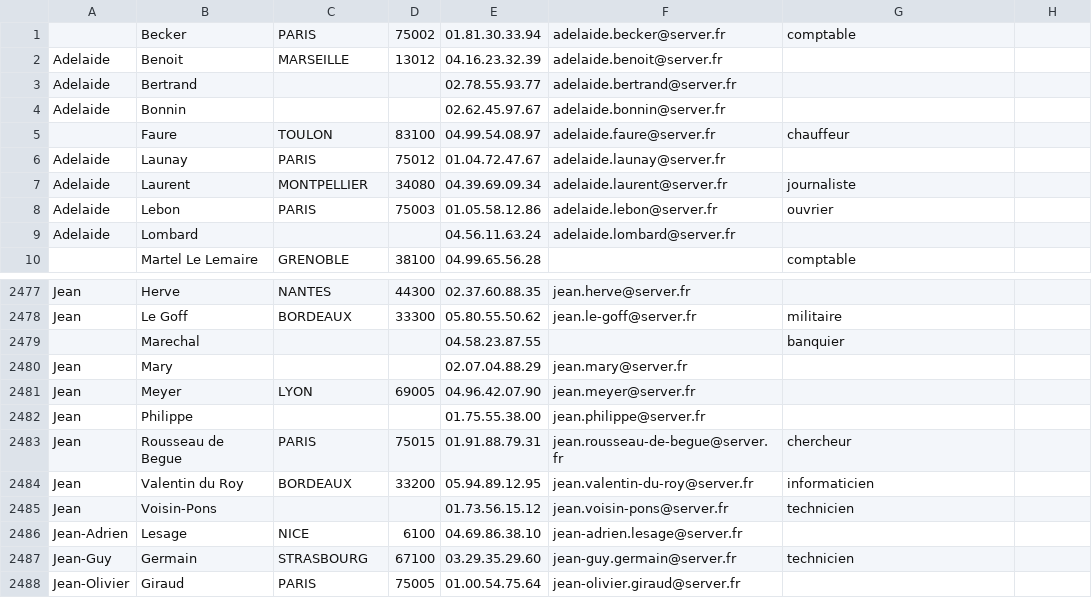
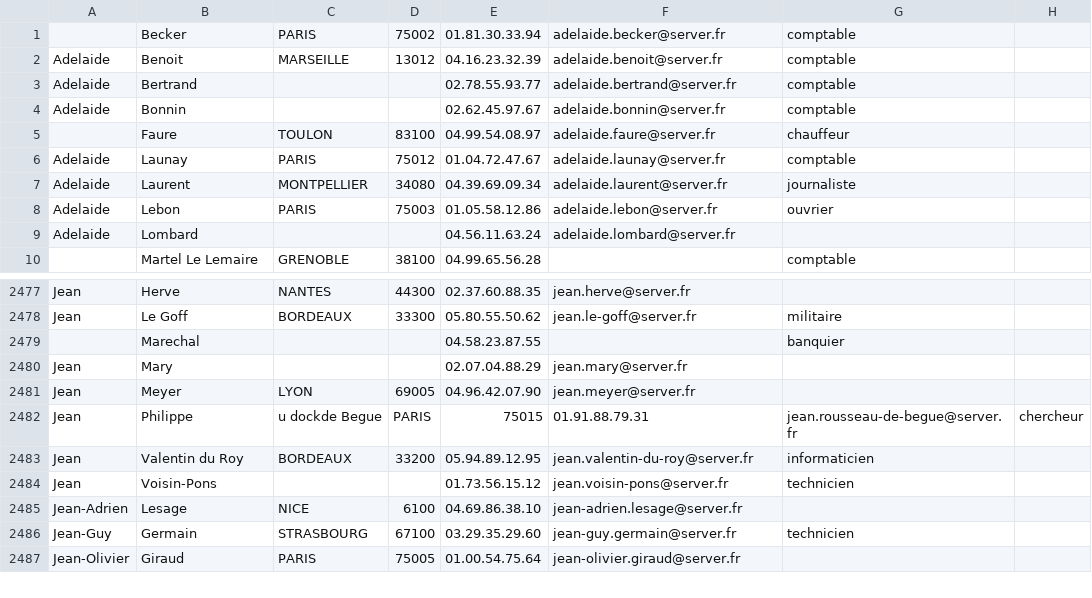
Before and after one commit to MBastian2111/Sae-C, a CSV file: annuaire5000.csv, drawn as a sheet; only a part is shown, gaps mark what is left out.

```diff
--- a/annuaire5000.csv
+++ b/annuaire5000.csv
@@ -1,7 +1,7 @@
 ,Becker,PARIS,75002,01.81.30.33.94,adelaide.becker@server.fr,comptable
-Adelaide,Benoit,MARSEILLE,13012,04.16.23.32.39,adelaide.benoit@server.fr,
-Adelaide,Bertrand,,,02.78.55.93.77,adelaide.bertrand@server.fr,
-Adelaide,Bonnin,,,02.62.45.97.67,adelaide.bonnin@server.fr,
+Adelaide,Benoit,MARSEILLE,13012,04.16.23.32.39,adelaide.benoit@server.fr,comptable
+Adelaide,Bertrand,,,02.78.55.93.77,adelaide.bertrand@server.fr,comptable
+Adelaide,Bonnin,,,02.62.45.97.67,adelaide.bonnin@server.fr,comptable
 ,Faure,TOULON,83100,04.99.54.08.97,adelaide.faure@server.fr,chauffeur
-Adelaide,Launay,PARIS,75012,01.04.72.47.67,adelaide.launay@server.fr,
+Adelaide,Launay,PARIS,75012,01.04.72.47.67,adelaide.launay@server.fr,comptable
 Adelaide,Laurent,MONTPELLIER,34080,04.39.69.09.34,adelaide.laurent@server.fr,journaliste
@@ -2481,4 +2481,3 @@ Jean,Mary,,,02.07.04.88.29,jean.mary@server.fr,
 Jean,Meyer,LYON,69005,04.96.42.07.90,jean.meyer@server.fr,
-Jean,Philippe,,,01.75.55.38.00,jean.philippe@server.fr,
-Jean,Rousseau de Begue,PARIS,75015,01.91.88.79.31,jean.rousseau-de-begue@server.fr,chercheur
+Jean,Philippe,u dockde Begue,PARIS,75015,01.91.88.79.31,jean.rousseau-de-begue@server.fr,chercheur
 Jean,Valentin du Roy,BORDEAUX,33200,05.94.89.12.95,jean.valentin-du-roy@server.fr,informaticien
```
Also changed, not shown: 2 other files.
